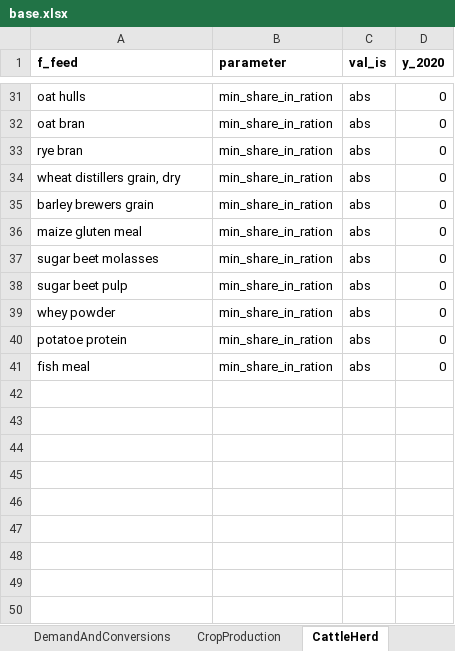
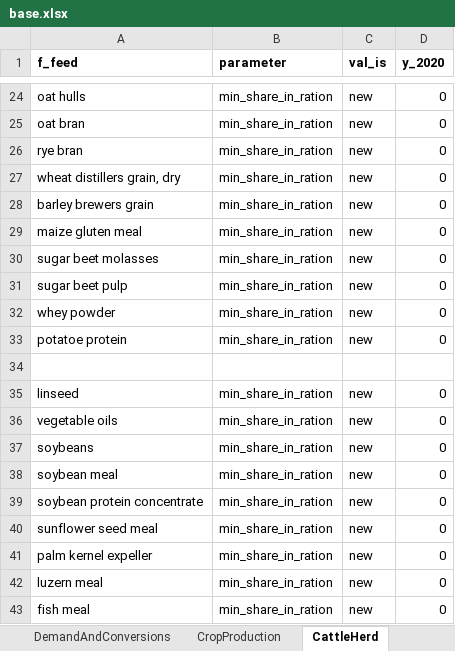
Before and after one commit to wanecek/eitm01-scenarios, an Excel workbook: base.xlsx, sheet CattleHerd, drawn as a sheet; only a part is shown, gaps mark what is left out; values as stored, in another font and other column widths than the file's, no borders; addresses are those after the commit; the diff covers the shown part only; the diff names each change by its address in the sheet, - before the commit and + after, or states it on an @@ line.

```diff
--- a/base.xlsx (sheet CattleHerd)
+++ b/base.xlsx (sheet CattleHerd)
-C24:C33 (val_is): abs
+C24:C33 (val_is): new
+row 34: (empty)
+row 35: linseed | min_share_in_ration | new | 0
+row 36: vegetable oils | min_share_in_ration | new | 0
+row 37: soybeans | min_share_in_ration | new | 0
+row 38: soybean meal | min_share_in_ration | new | 0
+row 39: soybean protein concentrate | min_share_in_ration | new | 0
+row 40: sunflower seed meal | min_share_in_ration | new | 0
+row 41: palm kernel expeller | min_share_in_ration | new | 0
+row 42: luzern meal | min_share_in_ration | new | 0
-C43 (val_is): abs
+C43 (val_is): new
```
Also changed, not shown: 7 removed rows and 20 edited cells elsewhere in this sheet, sheet Regions, sheet DemandAndConversions.
